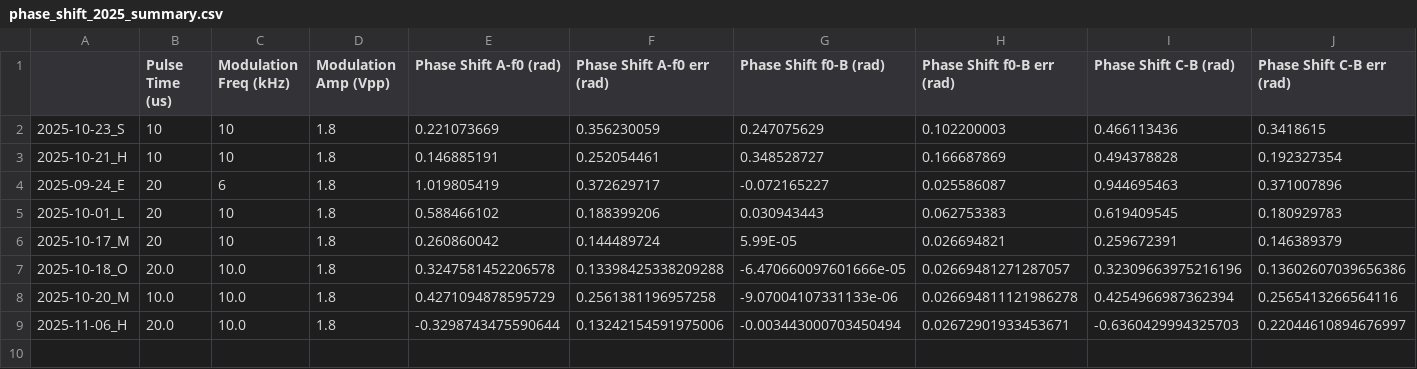
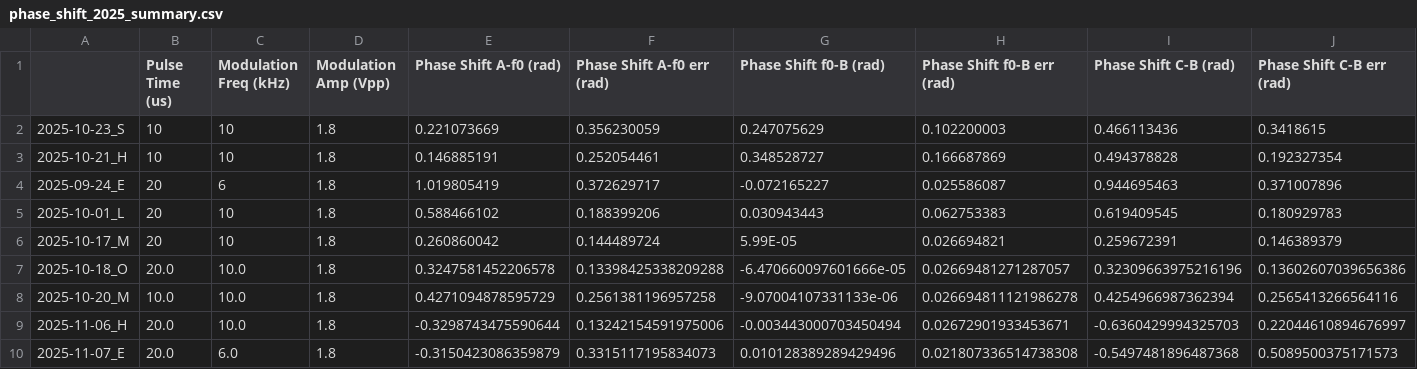
Before and after one commit to uoft-chiplab/Fast-Modulation-Contact-Correlation-Project, a CSV file: contact_correlations/phaseshift/phase_shift_2025_summary.csv, drawn as a sheet; only a part is shown; rows hold the shown columns only; the diff names each change by its address in the sheet, - before the commit and + after, or states it on an @@ line.

```diff
--- a/contact_correlations/phaseshift/phase_shift_2025_summary.csv
+++ b/contact_correlations/phaseshift/phase_shift_2025_summary.csv
+row 10: 2025-11-07_E | 20.0 | 6.0 | 1.8 | -0.3150423086359879 | 0.3315117195834073 | 0.010128389289429496 | 0.021807336514738308 | -0.5497481896487368 | 0.5089500375171573
```
Also changed, not shown: analysis/metadata.csv, 1 other file.
